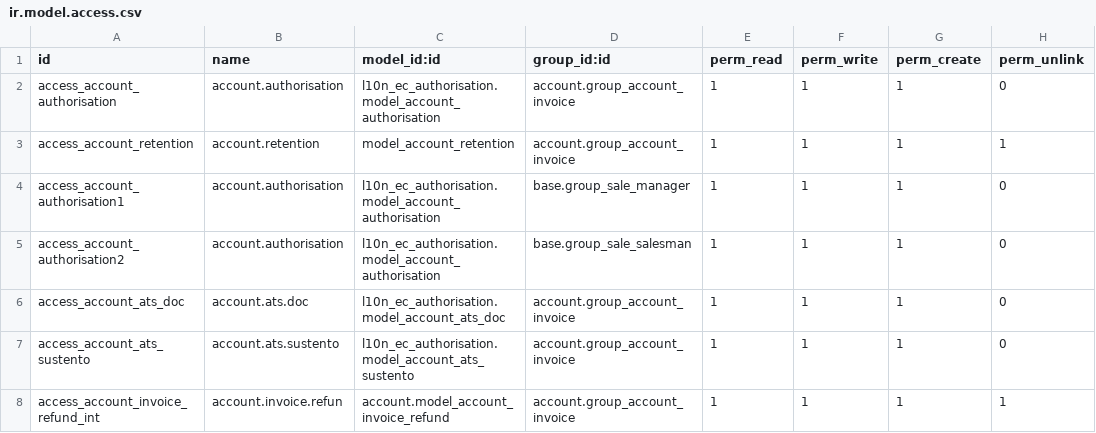
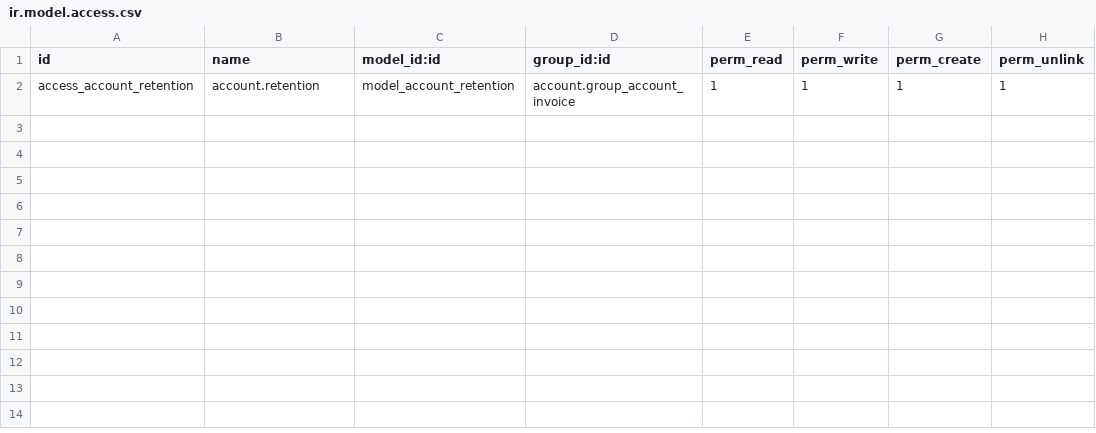
Before and after one commit to odoo-ecuador/odoo-ecuador, a CSV file: l10n_ec_withholding/security/ir.model.access.csv, drawn as a sheet.

```diff
--- a/l10n_ec_withholding/security/ir.model.access.csv
+++ b/l10n_ec_withholding/security/ir.model.access.csv
@@ -1,8 +1,2 @@
 "id","name","model_id:id","group_id:id","perm_read","perm_write","perm_create","perm_unlink"
-"access_account_authorisation","account.authorisation","l10n_ec_authorisation.model_account_authorisation","account.group_account_invoice",1,1,1,0
 "access_account_retention","account.retention","model_account_retention","account.group_account_invoice",1,1,1,1
-"access_account_authorisation1","account.authorisation","l10n_ec_authorisation.model_account_authorisation","base.group_sale_manager",1,1,1,0
-"access_account_authorisation2","account.authorisation","l10n_ec_authorisation.model_account_authorisation","base.group_sale_salesman",1,1,1,0
-"access_account_ats_doc","account.ats.doc","l10n_ec_authorisation.model_account_ats_doc","account.group_account_invoice",1,1,1,0
-"access_account_ats_sustento","account.ats.sustento","l10n_ec_authorisation.model_account_ats_sustento","account.group_account_invoice",1,1,1,0
-"access_account_invoice_refund_int","account.invoice.refun","account.model_account_invoice_refund","account.group_account_invoice",1,1,1,1
```
Also changed, not shown: 7 other files.
